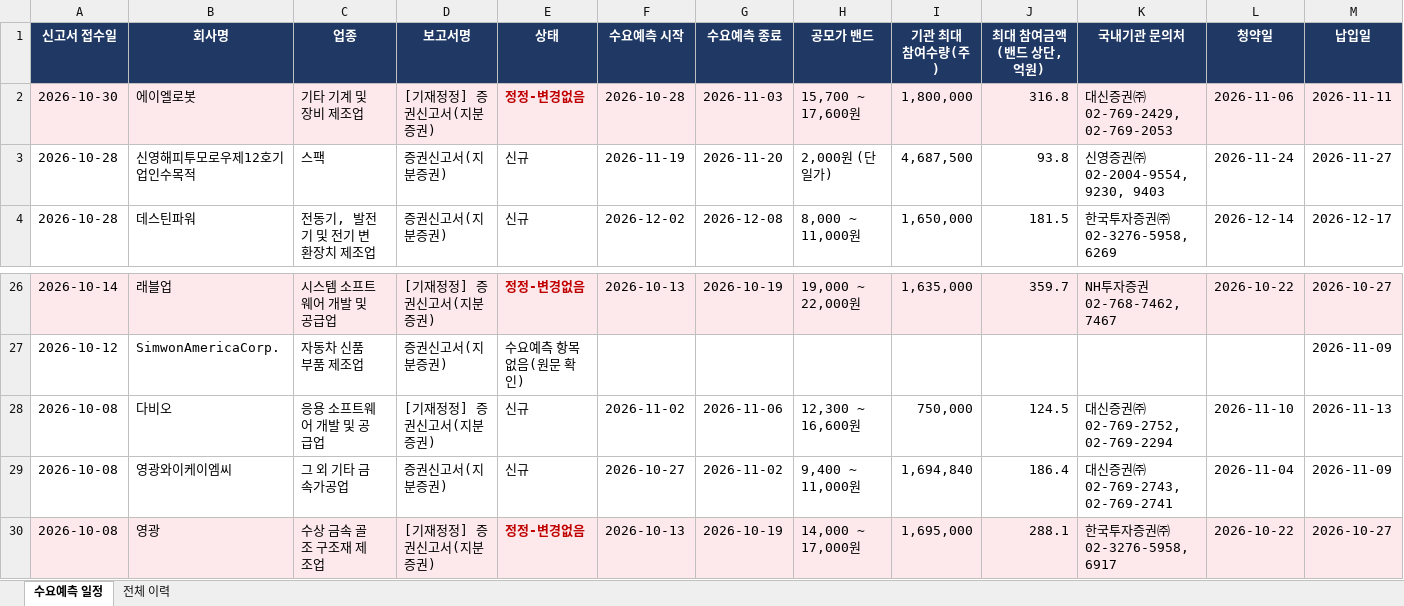
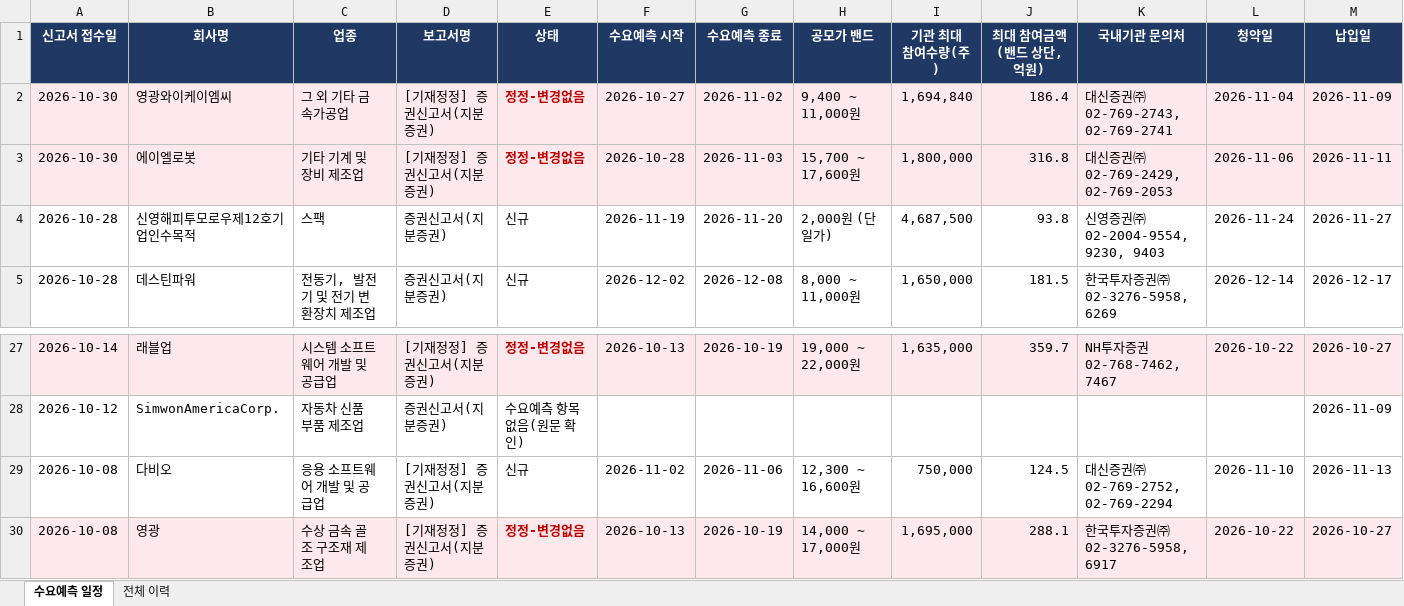
Before and after one commit to population1541/ipo-dashboard, an Excel workbook: 수요예측_일정.xlsx, sheet 수요예측 일정, drawn as a sheet; only a part is shown, gaps mark what is left out; values as stored, in another font and other column widths than the file's, no borders; removed rows and columns are numbered as before the commit, all else as after; rows hold the shown columns only; the diff names each change by its address in the sheet, - before the commit and + after, or states it on an @@ line.

Commit message:
update 2026-10-30 17:00

```diff
--- a/수요예측_일정.xlsx (sheet 수요예측 일정)
+++ b/수요예측_일정.xlsx (sheet 수요예측 일정)
+row 2: 2026-10-30 | 영광와이케이엠씨 | 그 외 기타 금속가공업 | [기재정정] 증권신고서(지분증권) | 정정-변경없음 | 2026-10-27 | 2026-11-02 | 9,400 ~ 11,000원 | 1,694,840 | 186.4 | 대신증권㈜ 02-769-2743, 02-769-2741 | 2026-11-04 | 2026-11-09
-row 29: 2026-10-08 | 영광와이케이엠씨 | 그 외 기타 금속가공업 | 증권신고서(지분증권) | 신규 | 2026-10-27 | 2026-11-02 | 9,400 ~ 11,000원 | 1,694,840 | 186.4 | 대신증권㈜ 02-769-2743, 02-769-2741 | 2026-11-04 | 2026-11-09
```
Also changed, not shown: sheet 전체 이력.
